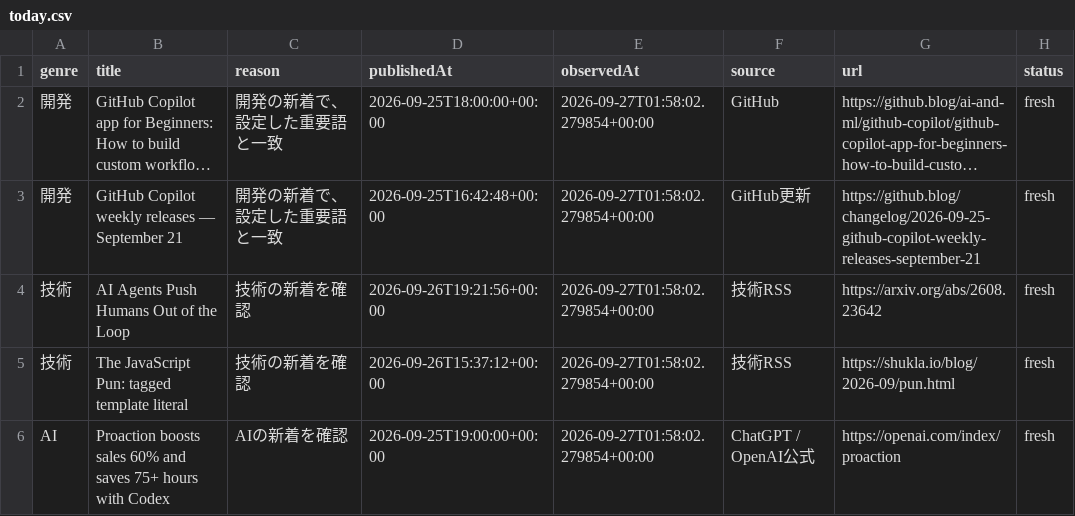
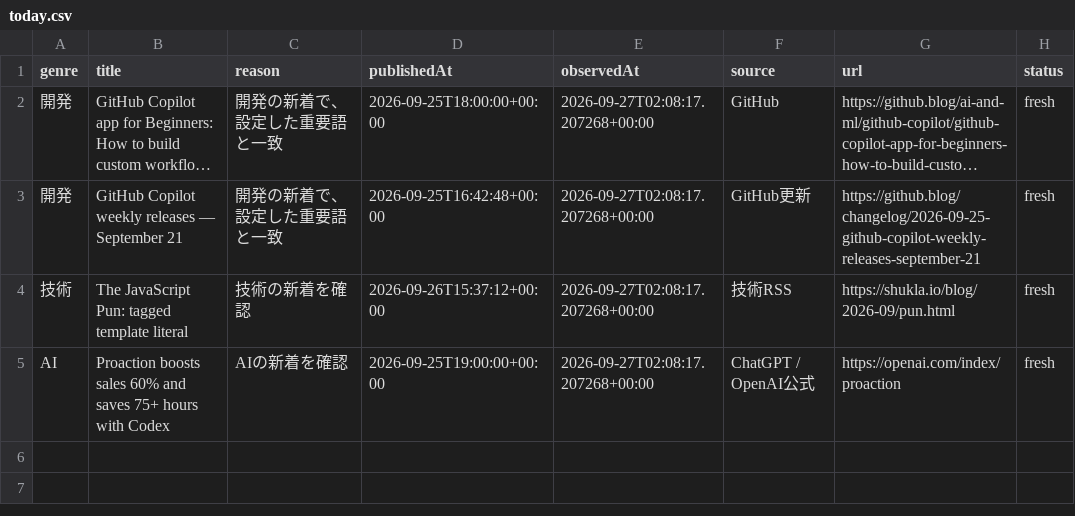
Before and after one commit to gouchin0326-source/codex-mobile-gate, a CSV file: latest/data/today.csv, drawn as a sheet; long unchanged cells end in …; removed rows and columns are numbered as before the commit, all else as after; the diff names each change by its address in the sheet, - before the commit and + after, or states it on an @@ line.

```diff
--- a/latest/data/today.csv
+++ b/latest/data/today.csv
-E2:E3 (observedAt): 2026-09-27T01:58:02.279854+00:00
+E2:E3 (observedAt): 2026-09-27T02:08:17.207268+00:00
-row 4: 技術 | AI Agents Push Humans Out of the Loop | 技術の新着を確認 | 2026-09-26T19:21:56+00:00 | 2026-09-27T01:58:02.279854+00:00 | 技術RSS | https://arxiv.org/abs/2608.23642 | fresh
-E4:E5 (observedAt): 2026-09-27T01:58:02.279854+00:00
+E4:E5 (observedAt): 2026-09-27T02:08:17.207268+00:00
```
Also changed, not shown: 16 other files.
